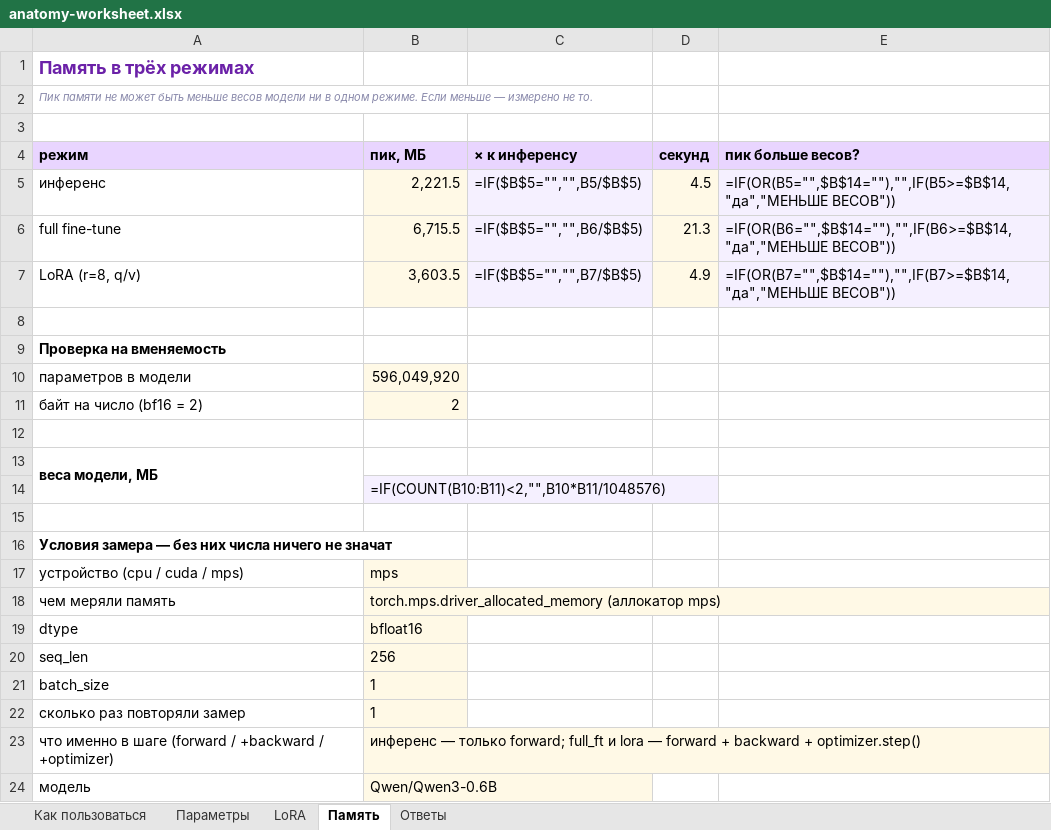
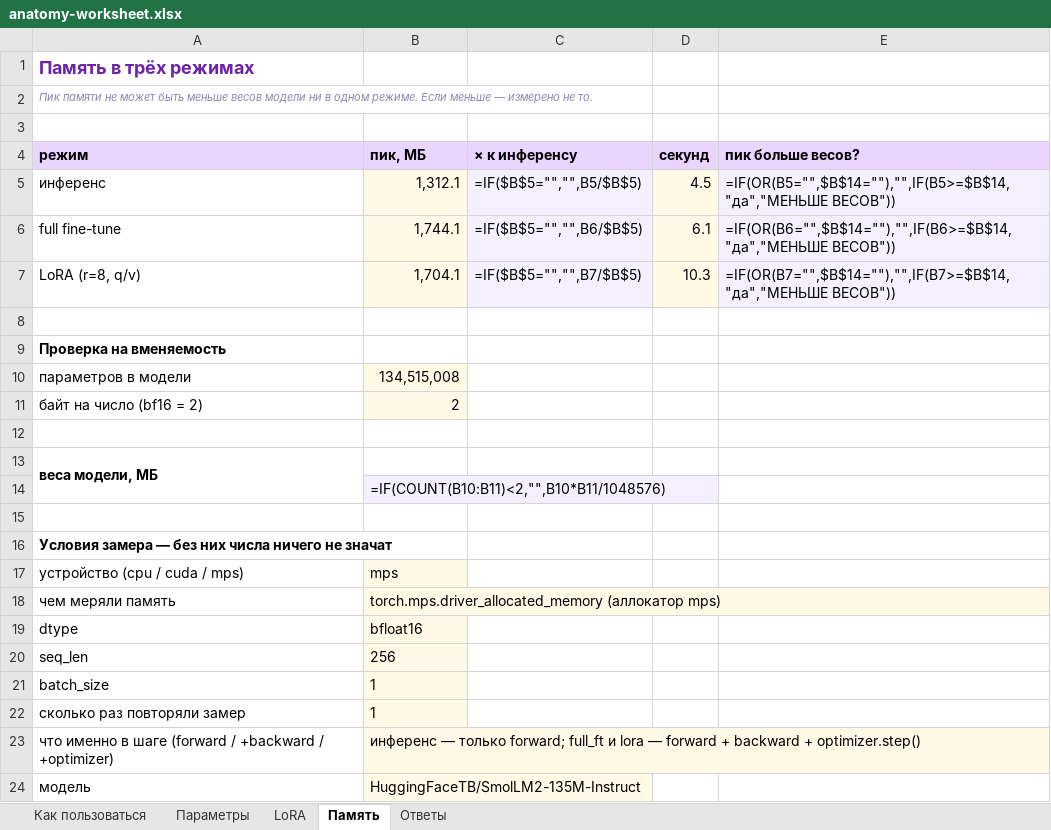
Before and after one commit to mikhailvokhrameev/bmstu-mlops, an Excel workbook: docs/anatomy-worksheet.xlsx, sheet Память, drawn as a sheet; values as stored, in another font and other column widths than the file's, no borders; formulas without a stored value are shown as written; conditional formats not drawn; the diff names each change by its address in the sheet, - before the commit and + after, or states it on an @@ line.

Commit message:
docs(hw2): разбор анатомии и таблица для SmolLM2-135M-Instruct

```diff
--- a/docs/anatomy-worksheet.xlsx (sheet Память)
+++ b/docs/anatomy-worksheet.xlsx (sheet Память)
-B5 (пик, МБ): 2,221.5
+B5 (пик, МБ): 1,312.1
-B6 (пик, МБ): 6,715.5
+B6 (пик, МБ): 1,744.1
-D6 (секунд): 21.3
+D6 (секунд): 6.1
-B7 (пик, МБ): 3,603.5
+B7 (пик, МБ): 1,704.1
-D7 (секунд): 4.9
+D7 (секунд): 10.3
-B10 (пик, МБ): 596,049,920
+B10 (пик, МБ): 134,515,008
-B24 (пик, МБ): Qwen/Qwen3-0.6B
+B24 (пик, МБ): HuggingFaceTB/SmolLM2-135M-Instruct
```
Also changed, not shown: sheet Параметры, sheet LoRA, sheet Ответы, 1 other file.
